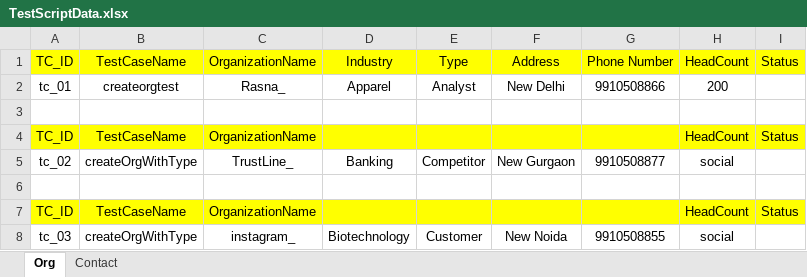
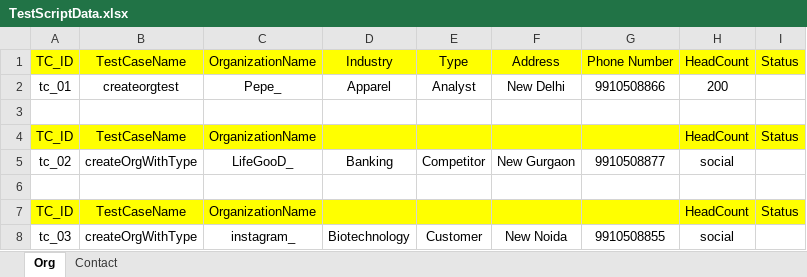
Before and after one commit to anmoldas225/ComCastFrameworkRepo, an Excel workbook: ComCasrCRMGUIFrameWork/src/main/resources/TestScriptData.xlsx, sheet Org, drawn as a sheet; values as stored, in another font and other column widths than the file's, no borders; the diff names each change by its address in the sheet, - before the commit and + after, or states it on an @@ line.

Commit message:
excel

```diff
--- a/ComCasrCRMGUIFrameWork/src/main/resources/TestScriptData.xlsx (sheet Org)
+++ b/ComCasrCRMGUIFrameWork/src/main/resources/TestScriptData.xlsx (sheet Org)
-C2: Rasna_
+C2: Pepe_
-C5: TrustLine_
+C5: LifeGooD_
```
Also changed, not shown: sheet Contact.
